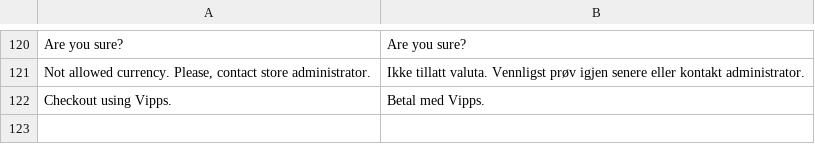
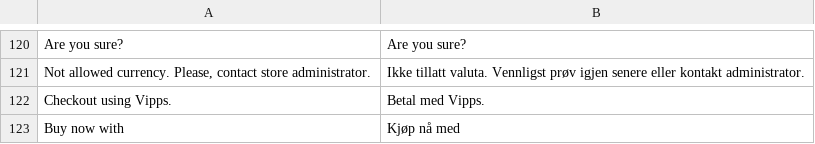
Before and after one commit to vippsas/vipps-magento, a CSV file: i18n/nb_NO.csv, drawn as a sheet; only a part is shown, gaps mark what is left out; the diff names each change by its address in the sheet, - before the commit and + after, or states it on an @@ line.

```diff
--- a/i18n/nb_NO.csv
+++ b/i18n/nb_NO.csv
+row 123: Buy now with | Kjøp nå med
```
Also changed, not shown: i18n/da_DK.csv, i18n/fi_FI.csv, 12 other files.
